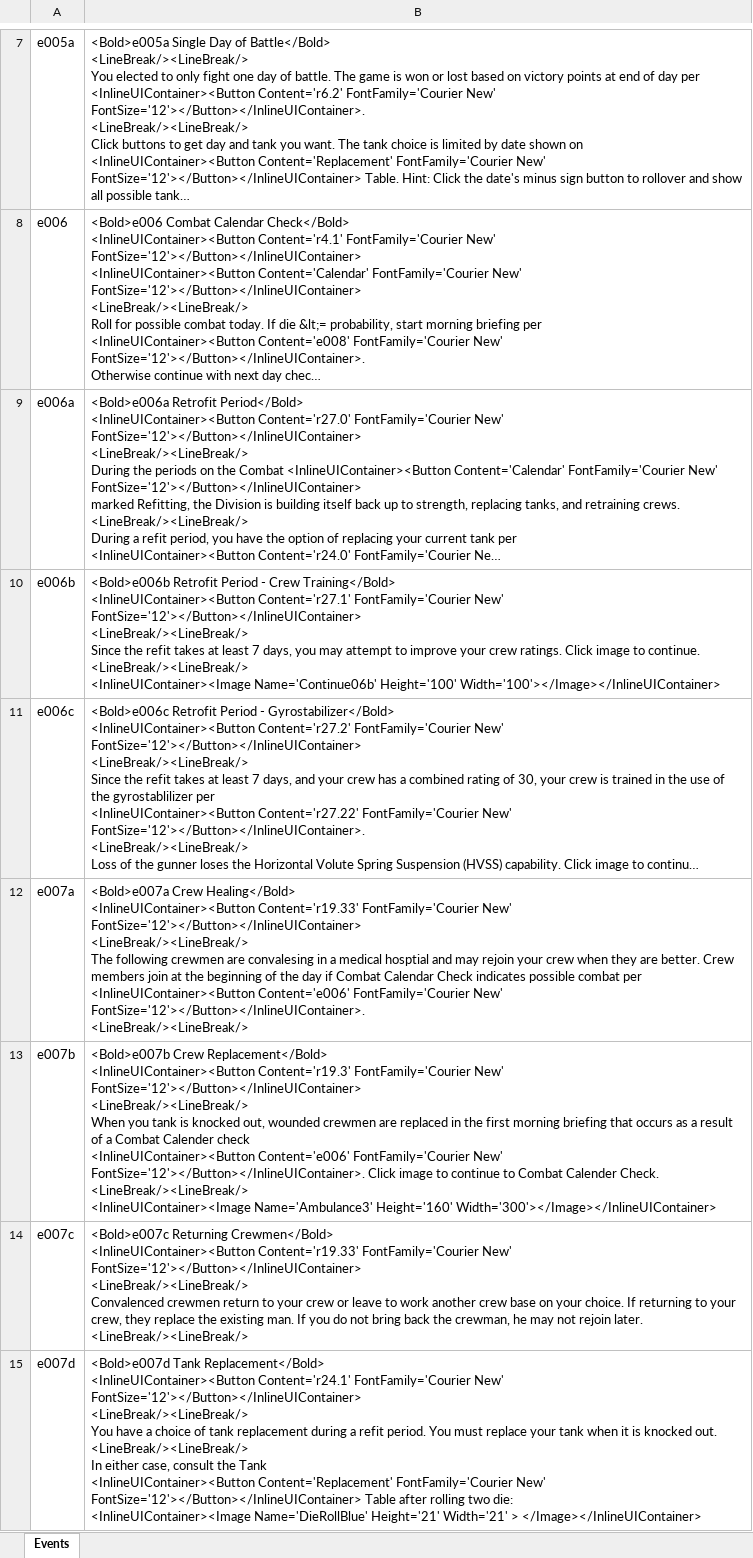
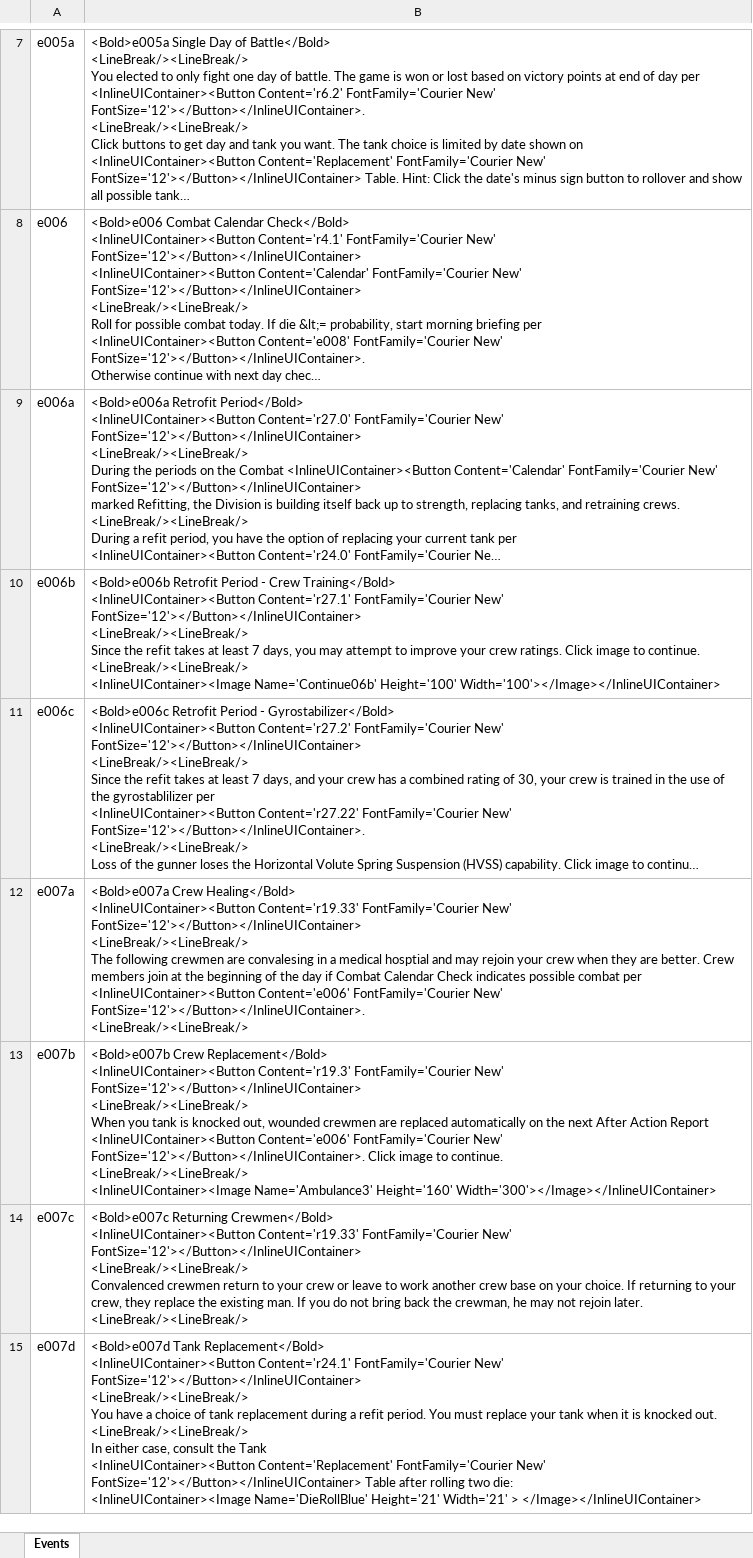
Before and after one commit to happysulla/PattonsBest, an Excel workbook: DesignDocs/Events.xlsx, sheet Events, drawn as a sheet; only a part is shown, gaps mark what is left out; long unchanged cells end in …; values as stored, in another font and other column widths than the file's, no borders; ↵ is a line break in a cell; the diff covers the shown part only; the diff names each change by its address in the sheet, - before the commit and + after, or states it on an @@ line.

```diff
--- a/DesignDocs/Events.xlsx (sheet Events)
+++ b/DesignDocs/Events.xlsx (sheet Events)
-B13: …are replaced in the first morning briefing that occurs as a result of a Combat Calender check ↵ <InlineUIContainer><Button Content='e006' FontFamily='Courier New' FontSize='12'></Button></InlineUIContainer>. Click image to continue to Combat Calender Check. ↵ <LineBreak/><LineBreak/> ↵ <InlineUIContainer><Image…
+B13: …are replaced automatically on the next After Action Report ↵ <InlineUIContainer><Button Content='e006' FontFamily='Courier New' FontSize='12'></Button></InlineUIContainer>. Click image to continue. ↵ <LineBreak/><LineBreak/> ↵ <InlineUIContainer><Image…
```
Also changed, not shown: 1 edited cell elsewhere in this sheet, 20 other files.
